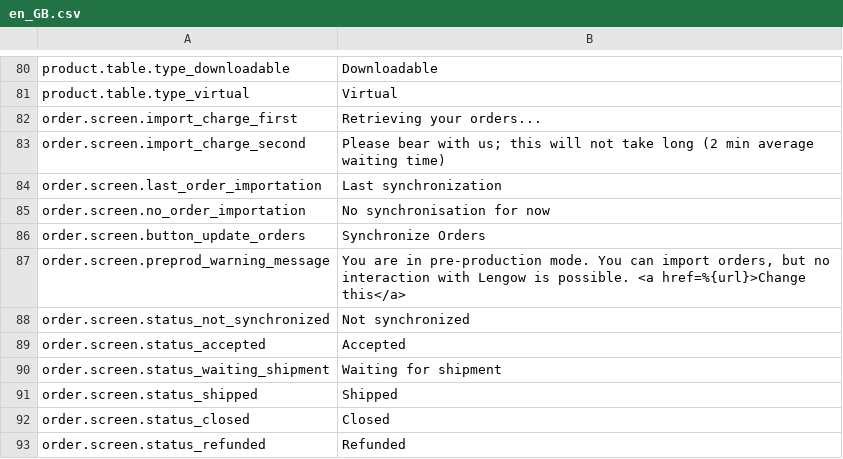
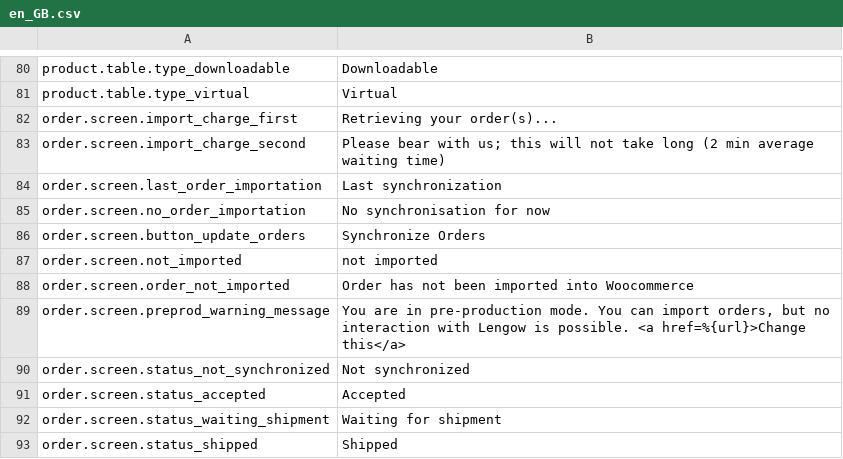
Before and after one commit to lengow/plugin-woocommerce, a CSV file: translations/en_GB.csv, drawn as a sheet; only a part is shown, gaps mark what is left out; the shorter side is filled out with more unchanged rows.

```diff
--- a/translations/en_GB.csv
+++ b/translations/en_GB.csv
@@ -81,3 +81,3 @@ product.table.type_downloadable|Downloadable
 product.table.type_virtual|Virtual
-order.screen.import_charge_first|Retrieving your orders...
+order.screen.import_charge_first|Retrieving your order(s)...
 order.screen.import_charge_second|Please bear with us; this will not take long (2 min average waiting time)
@@ -86,2 +86,4 @@ order.screen.no_order_importation|No synchronisation for now
 order.screen.button_update_orders|Synchronize Orders
+order.screen.not_imported|not imported
+order.screen.order_not_imported|Order has not been imported into Woocommerce
 order.screen.preprod_warning_message|You are in pre-production mode. You can import orders, but no interaction with Lengow is possible. <a href=%{url}>Change this</a>
```
Also changed, not shown: translations/fr_FR.csv, 8 other files.
